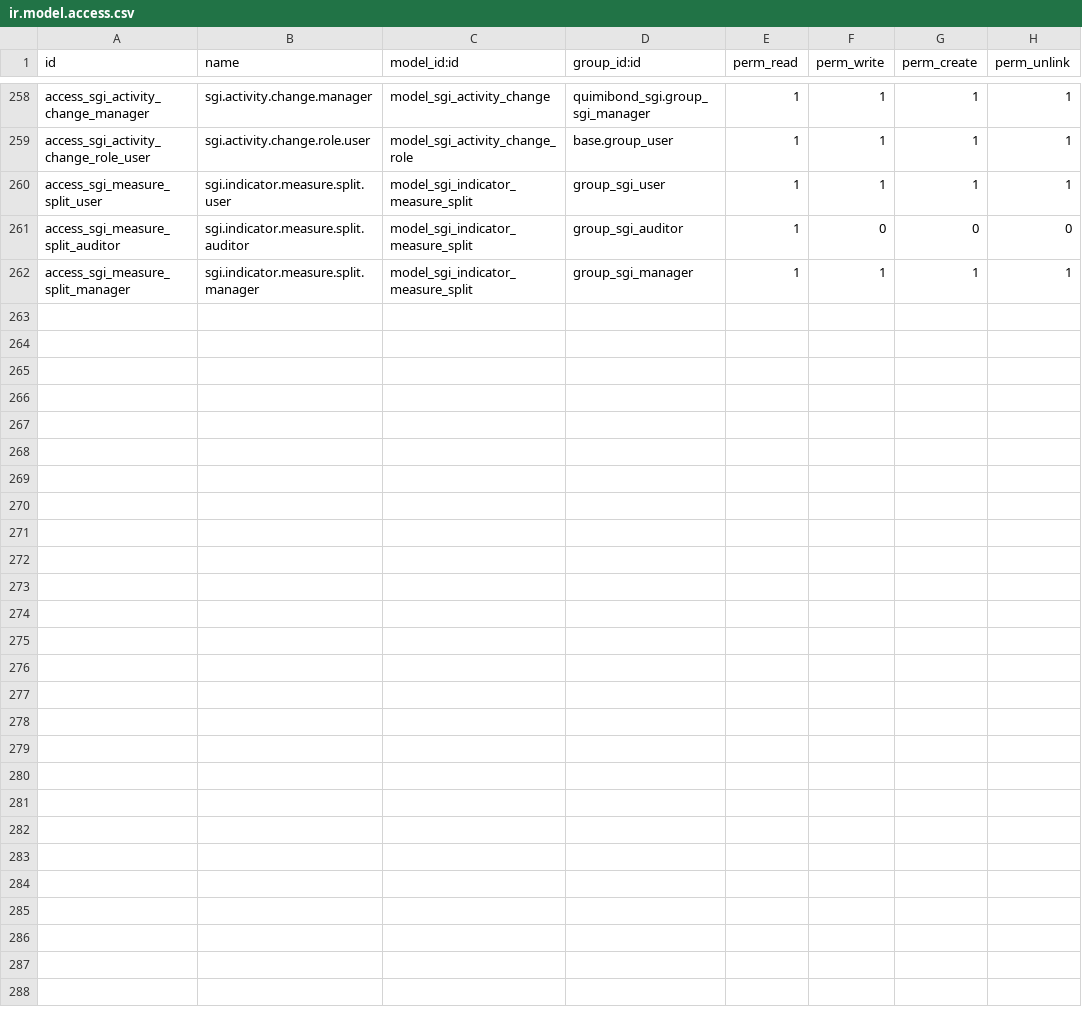
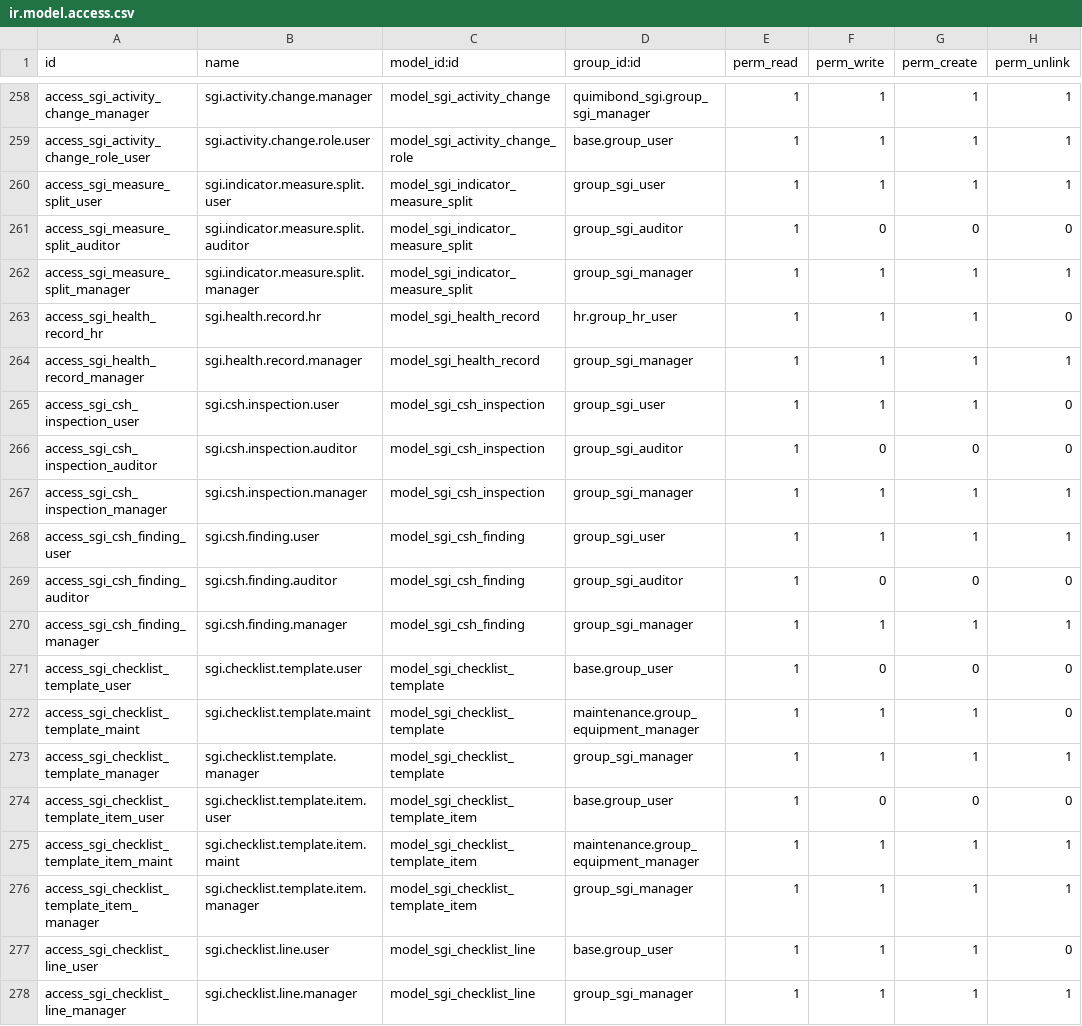
Before and after one commit to quimibond/qb19, a CSV file: addons/quimibond_sgi/security/ir.model.access.csv, drawn as a sheet; only a part is shown, gaps mark what is left out; the diff names each change by its address in the sheet, - before the commit and + after, or states it on an @@ line.

```diff
--- a/addons/quimibond_sgi/security/ir.model.access.csv
+++ b/addons/quimibond_sgi/security/ir.model.access.csv
+row 263: access_sgi_health_record_hr | sgi.health.record.hr | model_sgi_health_record | hr.group_hr_user | 1 | 1 | 1 | 0
+row 264: access_sgi_health_record_manager | sgi.health.record.manager | model_sgi_health_record | group_sgi_manager | 1 | 1 | 1 | 1
+row 265: access_sgi_csh_inspection_user | sgi.csh.inspection.user | model_sgi_csh_inspection | group_sgi_user | 1 | 1 | 1 | 0
+row 266: access_sgi_csh_inspection_auditor | sgi.csh.inspection.auditor | model_sgi_csh_inspection | group_sgi_auditor | 1 | 0 | 0 | 0
+row 267: access_sgi_csh_inspection_manager | sgi.csh.inspection.manager | model_sgi_csh_inspection | group_sgi_manager | 1 | 1 | 1 | 1
+row 268: access_sgi_csh_finding_user | sgi.csh.finding.user | model_sgi_csh_finding | group_sgi_user | 1 | 1 | 1 | 1
+row 269: access_sgi_csh_finding_auditor | sgi.csh.finding.auditor | model_sgi_csh_finding | group_sgi_auditor | 1 | 0 | 0 | 0
+row 270: access_sgi_csh_finding_manager | sgi.csh.finding.manager | model_sgi_csh_finding | group_sgi_manager | 1 | 1 | 1 | 1
+row 271: access_sgi_checklist_template_user | sgi.checklist.template.user | model_sgi_checklist_template | base.group_user | 1 | 0 | 0 | 0
+row 272: access_sgi_checklist_template_maint | sgi.checklist.template.maint | model_sgi_checklist_template | maintenance.group_equipment_manager | 1 | 1 | 1 | 0
+row 273: access_sgi_checklist_template_manager | sgi.checklist.template.manager | model_sgi_checklist_template | group_sgi_manager | 1 | 1 | 1 | 1
+row 274: access_sgi_checklist_template_item_user | sgi.checklist.template.item.user | model_sgi_checklist_template_item | base.group_user | 1 | 0 | 0 | 0
+row 275: access_sgi_checklist_template_item_maint | sgi.checklist.template.item.maint | model_sgi_checklist_template_item | maintenance.group_equipment_manager | 1 | 1 | 1 | 1
+row 276: access_sgi_checklist_template_item_manager | sgi.checklist.template.item.manager | model_sgi_checklist_template_item | group_sgi_manager | 1 | 1 | 1 | 1
+row 277: access_sgi_checklist_line_user | sgi.checklist.line.user | model_sgi_checklist_line | base.group_user | 1 | 1 | 1 | 0
+row 278: access_sgi_checklist_line_manager | sgi.checklist.line.manager | model_sgi_checklist_line | group_sgi_manager | 1 | 1 | 1 | 1
```
Also changed, not shown: 13 other files.
